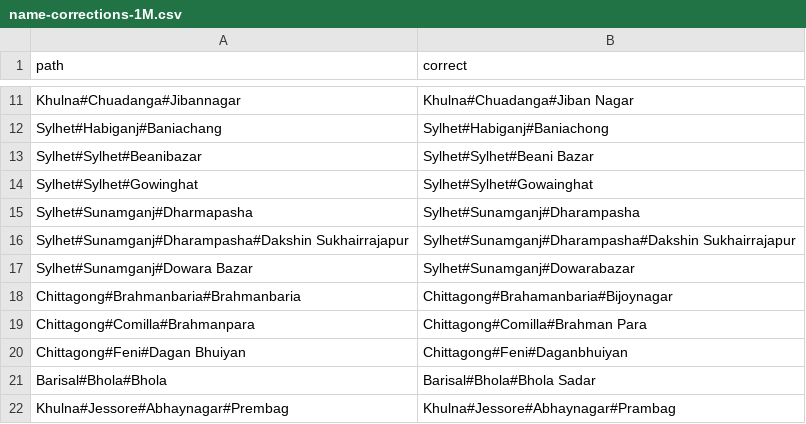
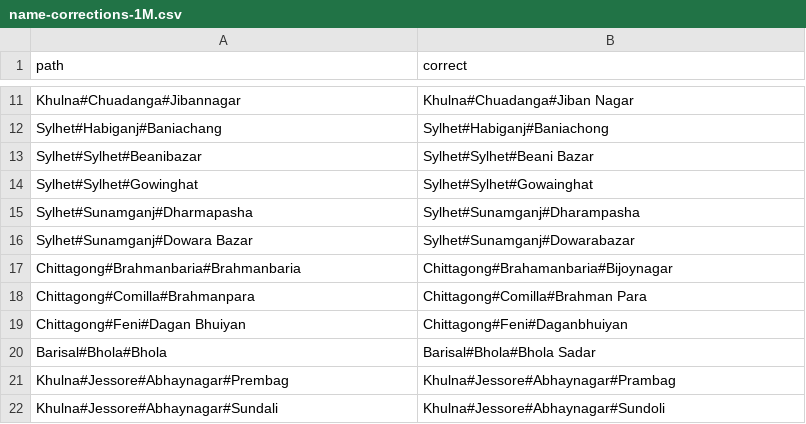
Before and after one commit to portsoc/iArsenic, a CSV file: data/name-corrections/name-corrections-1M.csv, drawn as a sheet; only a part is shown, gaps mark what is left out; the shorter side is filled out with more unchanged rows.

Commit message:
remove bad correction

```diff
--- a/data/name-corrections/name-corrections-1M.csv
+++ b/data/name-corrections/name-corrections-1M.csv
@@ -15,3 +15,2 @@ Sylhet#Sylhet#Gowinghat,Sylhet#Sylhet#Gowainghat
 Sylhet#Sunamganj#Dharmapasha,Sylhet#Sunamganj#Dharampasha
-Sylhet#Sunamganj#Dharampasha#Dakshin  Sukhairrajapur,Sylhet#Sunamganj#Dharampasha#Dakshin Sukhairrajapur
 Sylhet#Sunamganj#Dowara Bazar,Sylhet#Sunamganj#Dowarabazar
```
